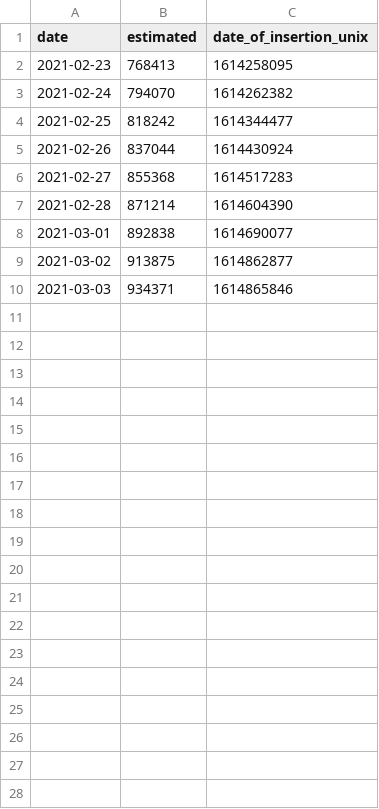
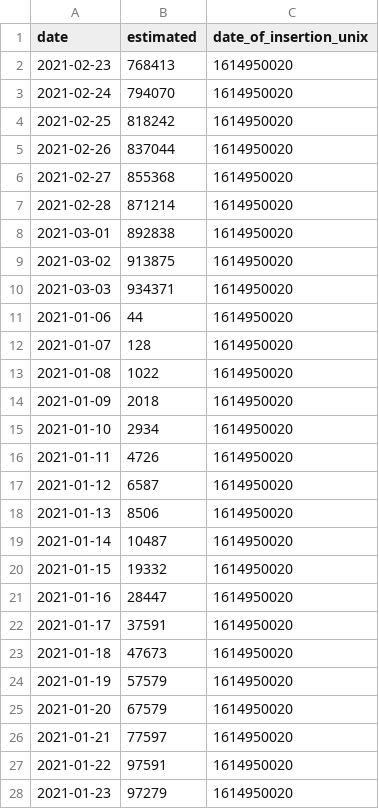
Before and after one commit to Sikerdebaard/netherlands-vaccinations-scraper, a CSV file: vaccine_administered_ggd.csv, drawn as a sheet; only a part is shown; the diff covers the shown part only.

```diff
--- a/vaccine_administered_ggd.csv
+++ b/vaccine_administered_ggd.csv
@@ -1,10 +1,28 @@
 date,estimated,date_of_insertion_unix
-2021-02-23,768413,1614258095
-2021-02-24,794070,1614262382
-2021-02-25,818242,1614344477
-2021-02-26,837044,1614430924
-2021-02-27,855368,1614517283
-2021-02-28,871214,1614604390
-2021-03-01,892838,1614690077
-2021-03-02,913875,1614862877
-2021-03-03,934371,1614865846
+2021-02-23,768413,1614950020
+2021-02-24,794070,1614950020
+2021-02-25,818242,1614950020
+2021-02-26,837044,1614950020
+2021-02-27,855368,1614950020
+2021-02-28,871214,1614950020
+2021-03-01,892838,1614950020
+2021-03-02,913875,1614950020
+2021-03-03,934371,1614950020
+2021-01-06,44,1614950020
+2021-01-07,128,1614950020
+2021-01-08,1022,1614950020
+2021-01-09,2018,1614950020
+2021-01-10,2934,1614950020
+2021-01-11,4726,1614950020
+2021-01-12,6587,1614950020
+2021-01-13,8506,1614950020
+2021-01-14,10487,1614950020
+2021-01-15,19332,1614950020
+2021-01-16,28447,1614950020
+2021-01-17,37591,1614950020
+2021-01-18,47673,1614950020
+2021-01-19,57579,1614950020
+2021-01-20,67579,1614950020
+2021-01-21,77597,1614950020
+2021-01-22,97591,1614950020
+2021-01-23,97279,1614950020
```
Also changed, not shown: 31 added rows elsewhere in this file, vaccine_administered_care_institutions.csv, vaccine_administered_ggd_ghor.csv, 8 other files.
